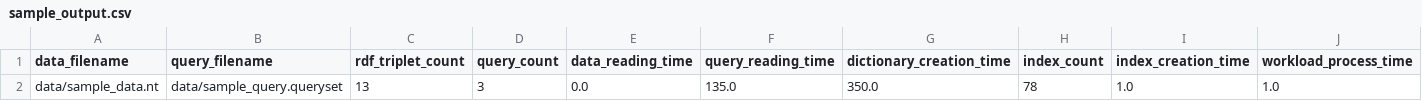
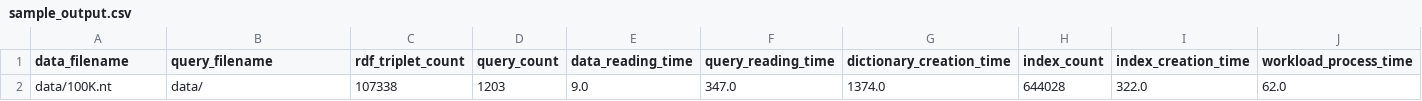
Before and after one commit to 1visible/Mini-projet, a CSV file: data/sample_output.csv, drawn as a sheet; only a part is shown; removed rows and columns are numbered as before the commit, all else as after; rows hold the shown columns only; the diff names each change by its address in the sheet, - before the commit and + after, or states it on an @@ line.

Commit message:
Manage query directory

```diff
--- a/data/sample_output.csv
+++ b/data/sample_output.csv
-row 2: data/sample_data.nt | data/sample_query.queryset | 13 | 3 | 0.0 | 135.0 | 350.0 | 78 | 1.0 | 1.0
+row 2: data/100K.nt | data/ | 107338 | 1203 | 9.0 | 347.0 | 1374.0 | 644028 | 322.0 | 62.0
```
Also changed, not shown: 3 other files.
